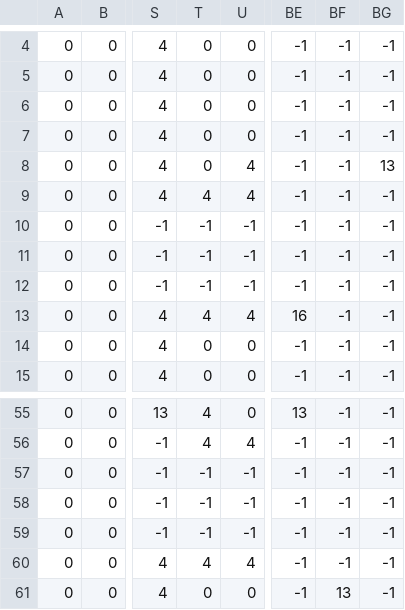
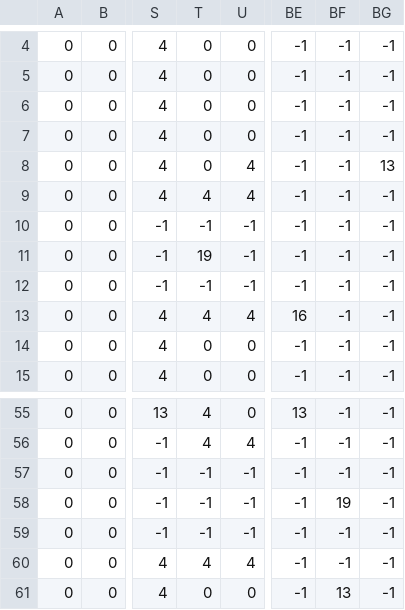
Before and after one commit to PheanoukHun/Undefined-Studios, a CSV file: LevelEditor/Levels/Level0data.csv, drawn as a sheet; only a part is shown, gaps mark what is left out; the diff names each change by its address in the sheet, - before the commit and + after, or states it on an @@ line.

```diff
--- a/LevelEditor/Levels/Level0data.csv
+++ b/LevelEditor/Levels/Level0data.csv
-T11: -1
+T11: 19
-BF58: -1
+BF58: 19
```
Also changed, not shown: LevelEditor/Levels/Level4data.csv, 26 other files.
